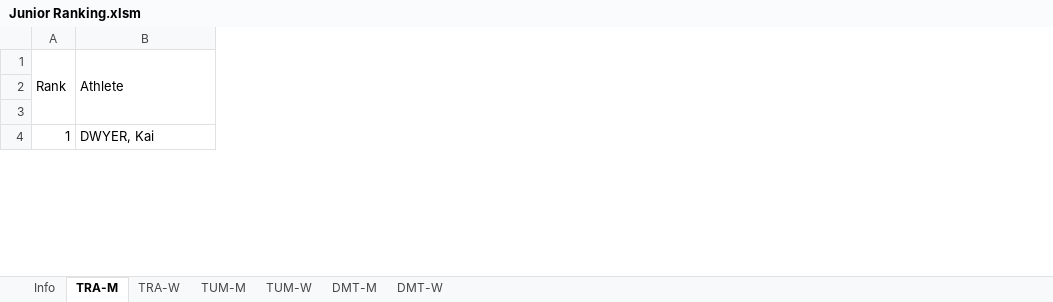
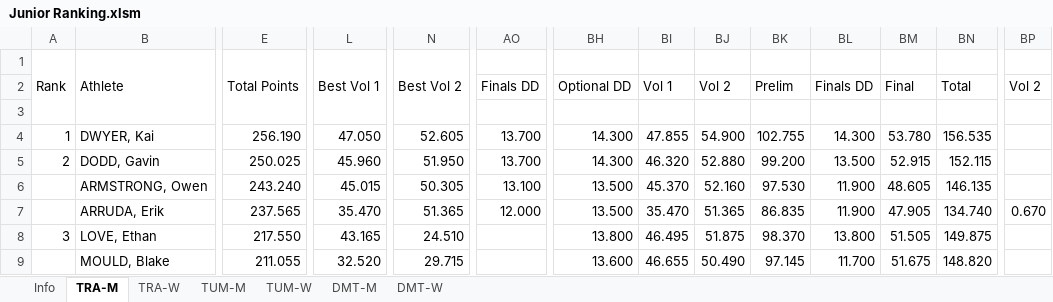
Before and after one commit to trampolinecanada/rankinglists, an Excel workbook: Junior Ranking.xlsm, sheet TRA-M, drawn as a sheet; only a part is shown, gaps mark what is left out; values as stored, in another font and other column widths than the file's, no cell formats; conditional formats not drawn; rows hold the shown columns only; the diff covers the shown part only; the diff names each change by its address in the sheet, - before the commit and + after, or states it on an @@ line.

```diff
--- a/Junior Ranking.xlsm (sheet TRA-M)
+++ b/Junior Ranking.xlsm (sheet TRA-M)
+column E, rows 1-4: Total Points |  |  | 256.190
+column L, rows 1-4: Best Vol 1 |  |  | 47.050
+column N, rows 1-4: Best Vol 2 |  |  | 52.605
+column AO, rows 2-4: Finals DD |  | 13.700
+column BH, rows 2-4: Optional DD |  | 14.300
+column BI, rows 2-4: Vol 1 |  | 47.855
+column BJ, rows 2-4: Vol 2 |  | 54.900
+column BK, rows 2-4: Prelim |  | 102.755
+column BL, rows 2-4: Finals DD |  | 14.300
+column BM, rows 2-4: Final |  | 53.780
+column BN, rows 2-4: Total |  | 156.535
+column BP, row 2: Vol 2
+row 5: 2 | DODD, Gavin | 250.025 | 45.960 | 51.950 | 13.700 | 14.300 | 46.320 | 52.880 | 99.200 | 13.500 | 52.915 | 152.115
+row 6:  | ARMSTRONG, Owen | 243.240 | 45.015 | 50.305 | 13.100 | 13.500 | 45.370 | 52.160 | 97.530 | 11.900 | 48.605 | 146.135
+row 7:  | ARRUDA, Erik | 237.565 | 35.470 | 51.365 | 12.000 | 13.500 | 35.470 | 51.365 | 86.835 | 11.900 | 47.905 | 134.740 | 0.670
+row 8: 3 | LOVE, Ethan | 217.550 | 43.165 | 24.510 |  | 13.800 | 46.495 | 51.875 | 98.370 | 13.800 | 51.505 | 149.875
+row 9:  | MOULD, Blake | 211.055 | 32.520 | 29.715 |  | 13.600 | 46.655 | 50.490 | 97.145 | 11.700 | 51.675 | 148.820
```
Also changed, not shown: 7 added rows, 10 removed rows, 12 added columns, 10 removed columns, 32 edited cells and row numbers in column A elsewhere in this sheet, sheet TRA-W, sheet DMT-M, sheet DMT-W, sheet TUM-M, sheet Info, sheet TUM-W, cell formats, formulas that keep their value, hidden cells, charts or pictures, Senior Ranking.xlsm.
